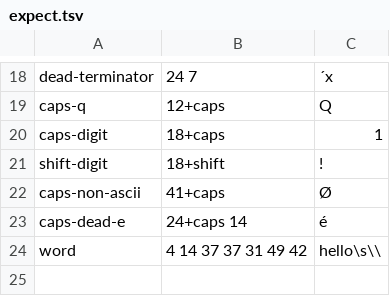
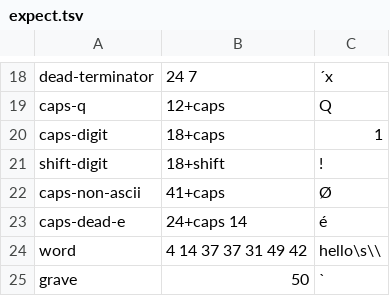
Before and after one commit to yakbd/yakbd-cli, a TSV file: tools/macos-check/cases/check/expect.tsv, drawn as a sheet; only a part is shown, gaps mark what is left out.

```diff
--- a/tools/macos-check/cases/check/expect.tsv
+++ b/tools/macos-check/cases/check/expect.tsv
@@ -24 +24,2 @@ caps-dead-e	24+caps 14	é
 word	4 14 37 37 31 49 42	hello\s\\
+grave	50	`
```
Also changed, not shown: tools/macos-check/cases/quarantined/expect.tsv, 5 other files.
